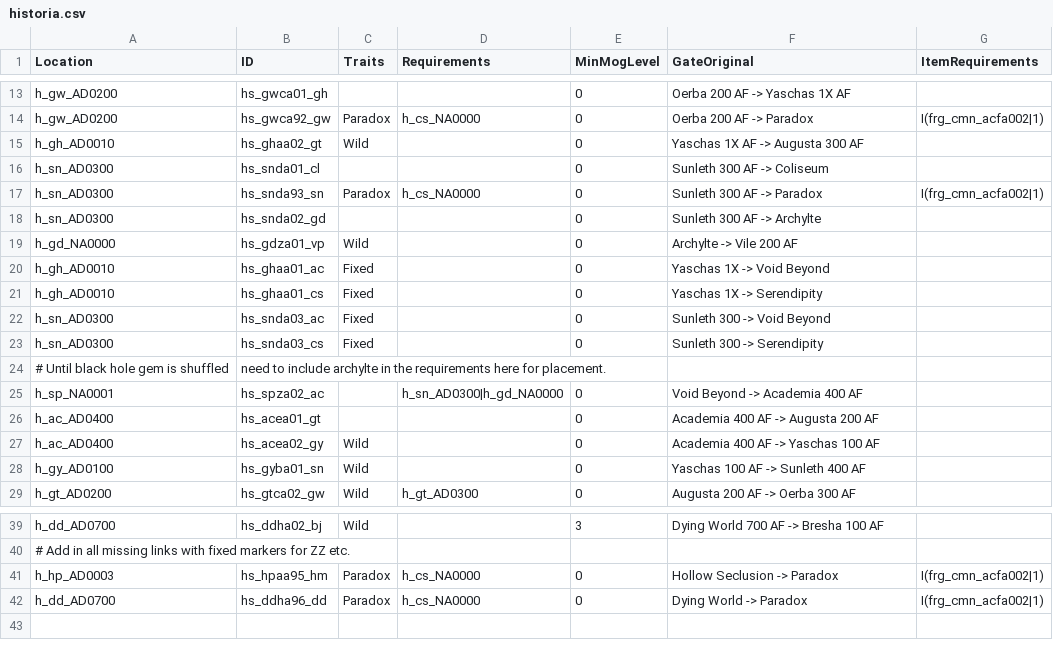
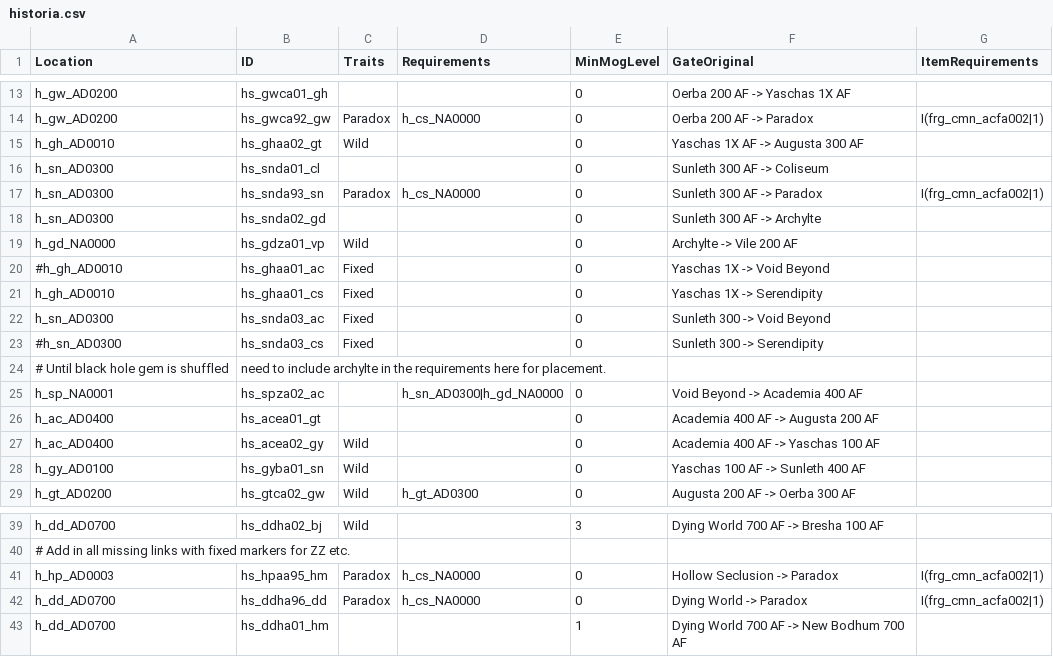
Before and after one commit to Bartz24/FFModdingWPF, a CSV file: FF13_2Rando/bin/data/historia.csv, drawn as a sheet; only a part is shown, gaps mark what is left out.

```diff
--- a/FF13_2Rando/bin/data/historia.csv
+++ b/FF13_2Rando/bin/data/historia.csv
@@ -19,6 +19,6 @@ h_sn_AD0300,hs_snda02_gd,,,0,Sunleth 300 AF -> Archylte,
 h_gd_NA0000,hs_gdza01_vp,Wild,,0,Archylte -> Vile 200 AF,
-h_gh_AD0010,hs_ghaa01_ac,Fixed,,0,Yaschas 1X -> Void Beyond,
+#h_gh_AD0010,hs_ghaa01_ac,Fixed,,0,Yaschas 1X -> Void Beyond,
 h_gh_AD0010,hs_ghaa01_cs,Fixed,,0,Yaschas 1X -> Serendipity,
 h_sn_AD0300,hs_snda03_ac,Fixed,,0,Sunleth 300 -> Void Beyond,
-h_sn_AD0300,hs_snda03_cs,Fixed,,0,Sunleth 300 -> Serendipity,
+#h_sn_AD0300,hs_snda03_cs,Fixed,,0,Sunleth 300 -> Serendipity,
 # Until black hole gem is shuffled, need to include archylte in the requirements here for placement.
@@ -42 +42,2 @@ h_hp_AD0003,hs_hpaa95_hm,Paradox,h_cs_NA0000,0,Hollow Seclusion -> Paradox,I(frg
 h_dd_AD0700,hs_ddha96_dd,Paradox,h_cs_NA0000,0,Dying World -> Paradox,I(frg_cmn_acfa002|1)
+h_dd_AD0700,hs_ddha01_hm,,,1,Dying World 700 AF -> New Bodhum 700 AF,
```
Also changed, not shown: FF13_2Rando/bin/data/fakeChecks.csv, FF13_2Rando/bin/data/items.csv, 48 other files.
